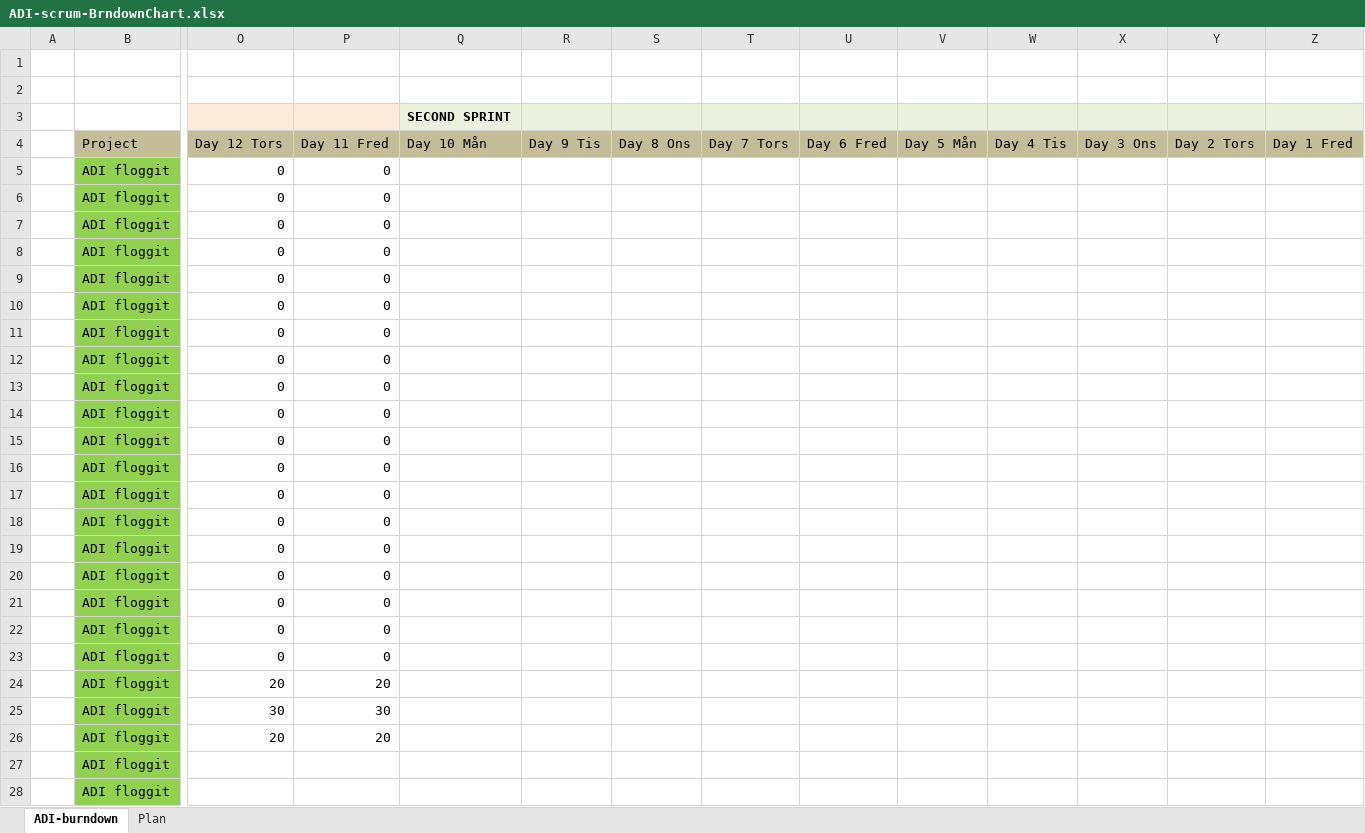
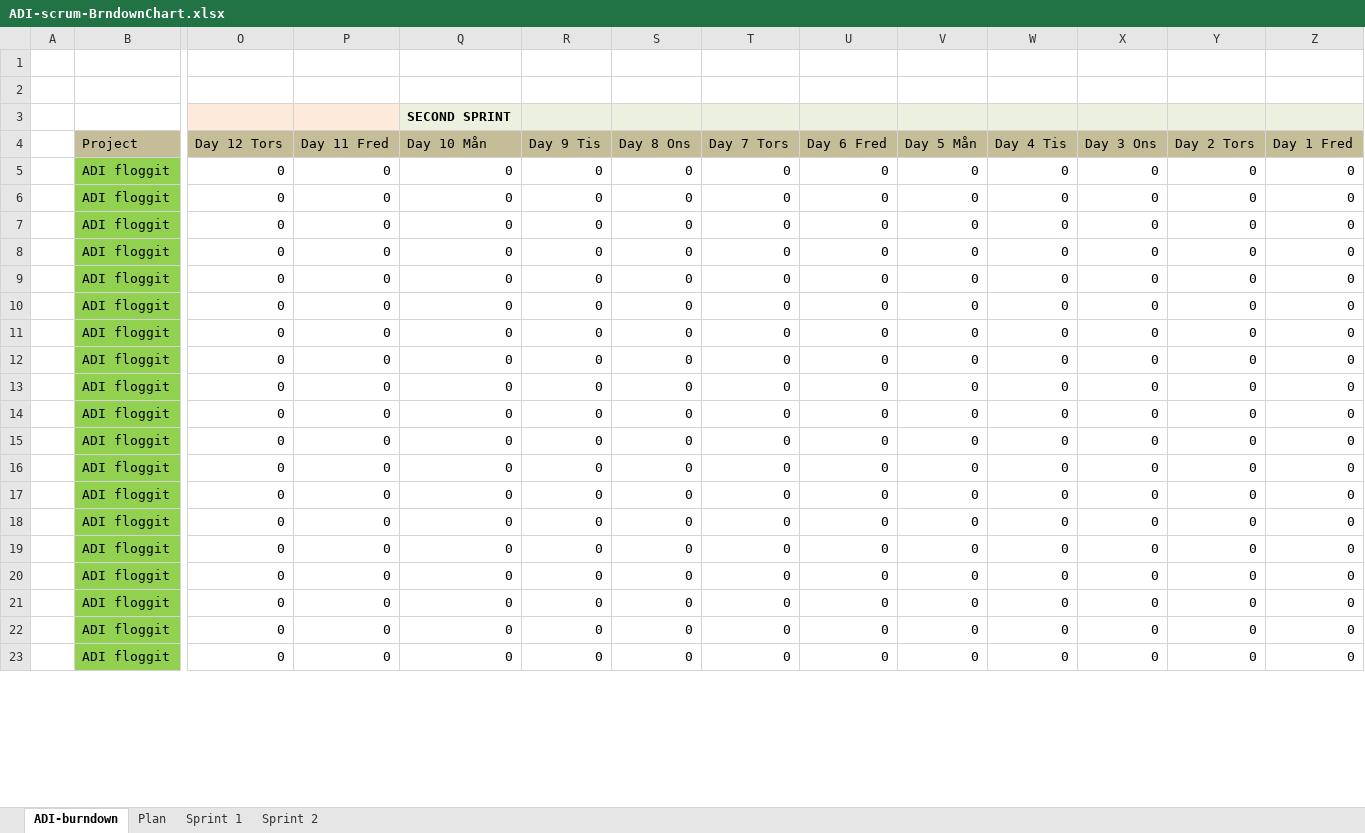
Before and after one commit to andberg/adi-scrum, an Excel workbook: ADI-scrum-BrndownChart.xlsx, sheet ADI-burndown, drawn as a sheet; only a part is shown, gaps mark what is left out; values as stored, in another font and other column widths than the file's, no borders; charts and pictures not drawn; removed rows and columns are numbered as before the commit, all else as after; rows hold the shown columns only; the diff covers the shown part only; the diff names each change by its address in the sheet, - before the commit and + after, or states it on an @@ line.

Commit message:
Sprint 2 planned and is in excel

```diff
--- a/ADI-scrum-BrndownChart.xlsx (sheet ADI-burndown)
+++ b/ADI-scrum-BrndownChart.xlsx (sheet ADI-burndown)
+sheet tab: Sprint 1
+sheet tab: Sprint 2
-Q5:Q23 (Day 10 Mån): (empty)
+Q5:Q23 (Day 10 Mån): 0
-R5:R23 (Day 9 Tis): (empty)
+R5:R23 (Day 9 Tis): 0
-S5:S23 (Day 8 Ons): (empty)
+S5:S23 (Day 8 Ons): 0
-T5:T23 (Day 7 Tors): (empty)
+T5:T23 (Day 7 Tors): 0
-U5:U23 (Day 6 Fred): (empty)
+U5:U23 (Day 6 Fred): 0
-V5:V23 (Day 5 Mån): (empty)
+V5:V23 (Day 5 Mån): 0
-W5:W23 (Day 4 Tis): (empty)
+W5:W23 (Day 4 Tis): 0
-X5:X23 (Day 3 Ons): (empty)
+X5:X23 (Day 3 Ons): 0
-Y5:Y23 (Day 2 Tors): (empty)
+Y5:Y23 (Day 2 Tors): 0
-Z5:Z23 (Day 1 Fred): (empty)
+Z5:Z23 (Day 1 Fred): 0
-row 24:  | ADI floggit | 20 | 20
-row 25:  | ADI floggit | 30 | 30
-row 26:  | ADI floggit | 20 | 20
-row 27:  | ADI floggit
-row 28:  | ADI floggit
```
Also changed, not shown: 14 added rows and 1 removed row elsewhere in this sheet, charts or pictures, 1 other file.
